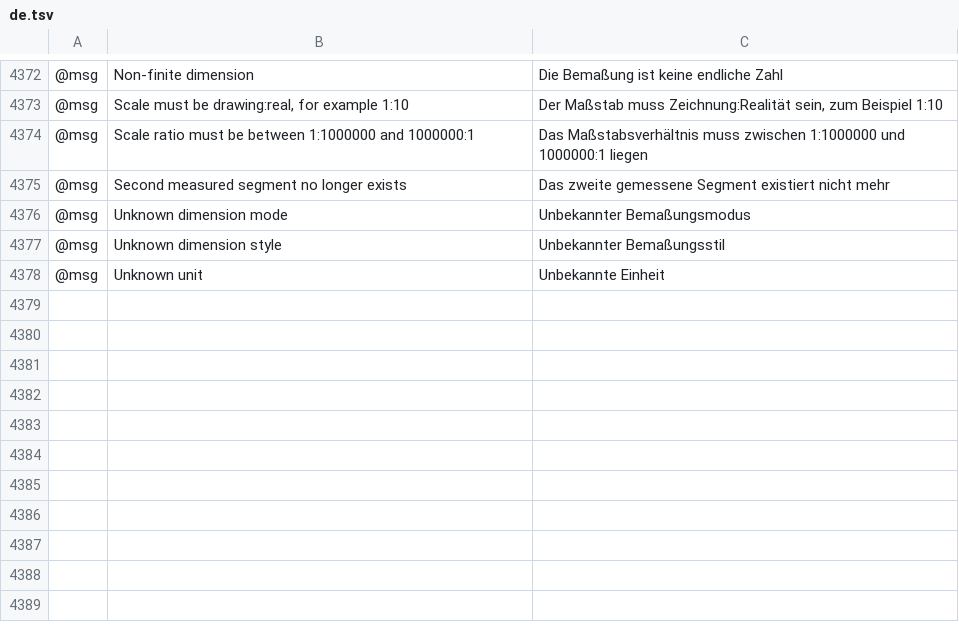
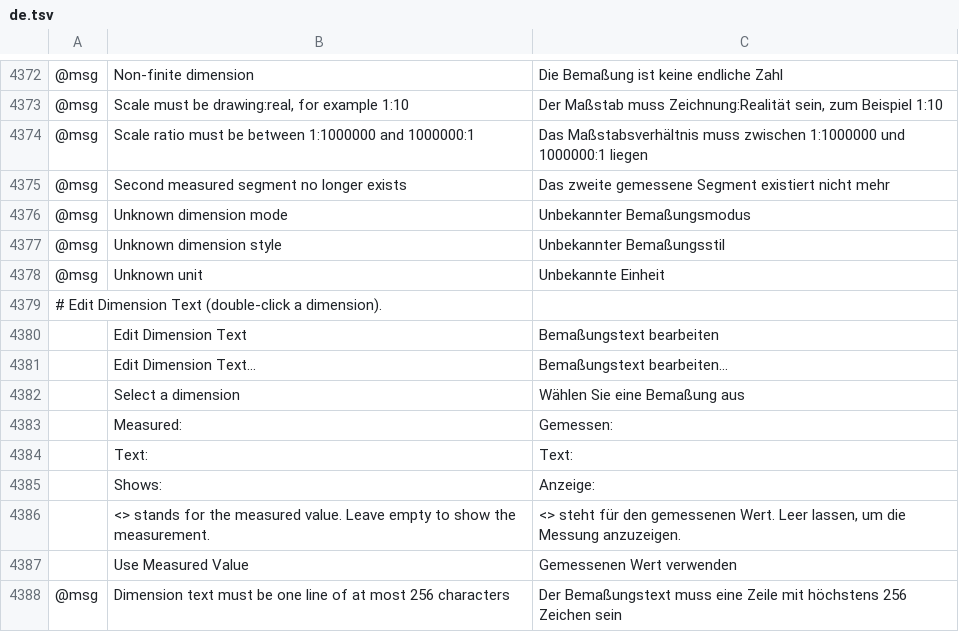
Before and after one commit to Daiduong/vectorcraft, a TSV file: crates/ui-egui/src/i18n/de.tsv, drawn as a sheet; only a part is shown, gaps mark what is left out; the diff names each change by its address in the sheet, - before the commit and + after, or states it on an @@ line.

```diff
--- a/crates/ui-egui/src/i18n/de.tsv
+++ b/crates/ui-egui/src/i18n/de.tsv
+row 4379: # Edit Dimension Text (double-click a dimension).
+row 4380:  | Edit Dimension Text | Bemaßungstext bearbeiten
+row 4381:  | Edit Dimension Text… | Bemaßungstext bearbeiten…
+row 4382:  | Select a dimension | Wählen Sie eine Bemaßung aus
+row 4383:  | Measured: | Gemessen:
+row 4384:  | Text: | Text:
+row 4385:  | Shows: | Anzeige:
+row 4386:  | <> stands for the measured value. Leave empty to show the measurement. | <> steht für den gemessenen Wert. Leer lassen, um die Messung anzuzeigen.
+row 4387:  | Use Measured Value | Gemessenen Wert verwenden
+row 4388: @msg | Dimension text must be one line of at most 256 characters | Der Bemaßungstext muss eine Zeile mit höchstens 256 Zeichen sein
```
Also changed, not shown: crates/ui-egui/src/i18n/hu.tsv, crates/ui-egui/src/i18n/ja.tsv, 20 other files.
